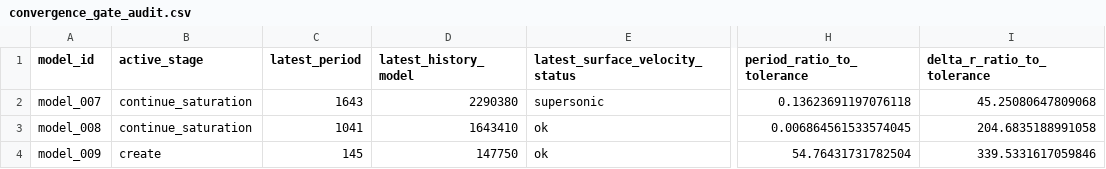
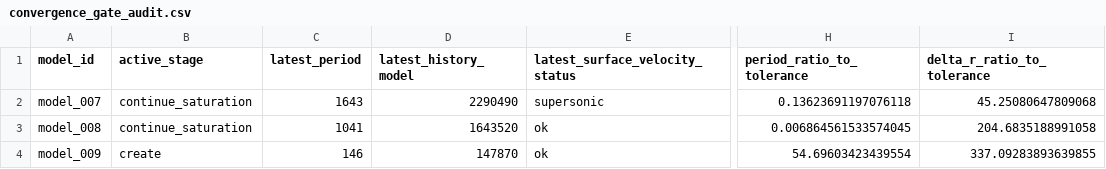
Before and after one commit to earlbellinger/earlbellinger.github.io, a CSV file: apps/kappa/metadata/convergence_gate_audit.csv, drawn as a sheet; only a part is shown, gaps mark what is left out; the diff names each change by its address in the sheet, - before the commit and + after, or states it on an @@ line.

Commit message:
Deploy active convergence heartbeat

```diff
--- a/apps/kappa/metadata/convergence_gate_audit.csv
+++ b/apps/kappa/metadata/convergence_gate_audit.csv
-D2 (latest_history_model): 2290380
+D2 (latest_history_model): 2290490
-D3 (latest_history_model): 1643410
+D3 (latest_history_model): 1643520
-C4 (latest_period): 145
+C4 (latest_period): 146
-D4 (latest_history_model): 147750
+D4 (latest_history_model): 147870
-H4 (period_ratio_to_tolerance): 54.76431731782504
+H4 (period_ratio_to_tolerance): 54.69603423439554
-I4 (delta_r_ratio_to_tolerance): 339.5331617059846
+I4 (delta_r_ratio_to_tolerance): 337.09283893639855
```
Also changed, not shown: apps/kappa/metadata/convergence_forecast_last100.csv, apps/kappa/metadata/convergence_summary_last100.csv, 14 other files.
